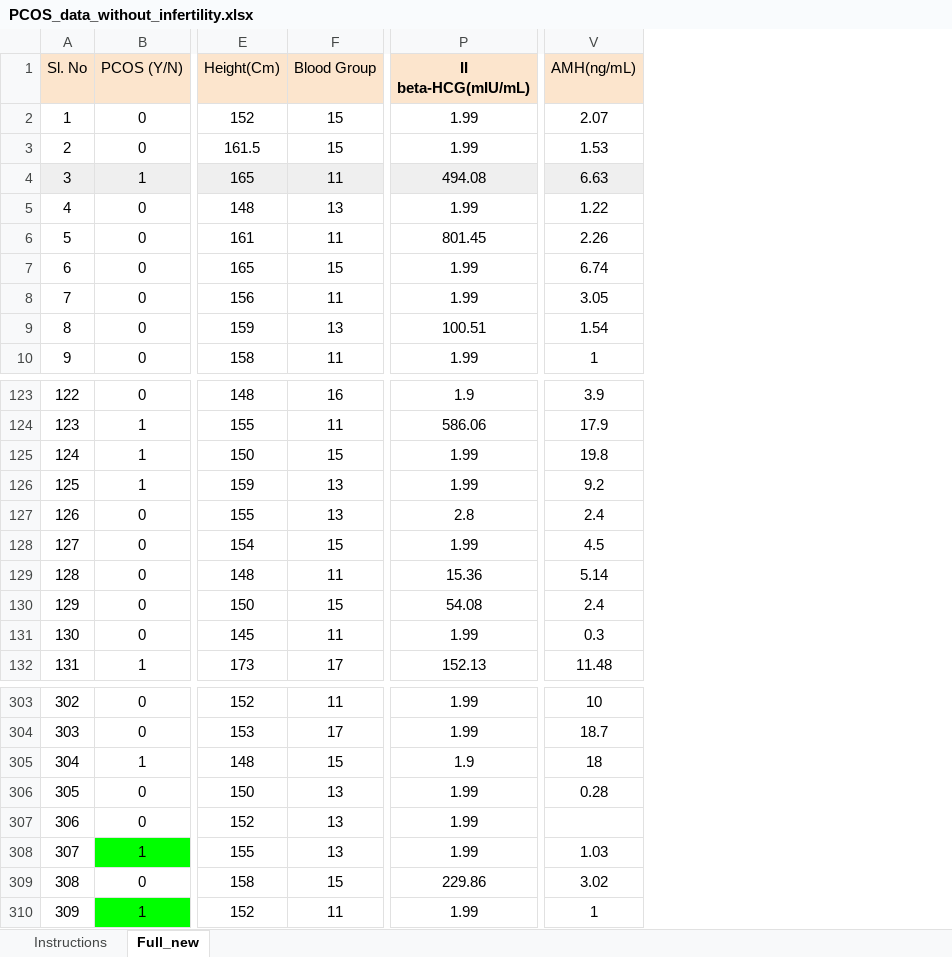
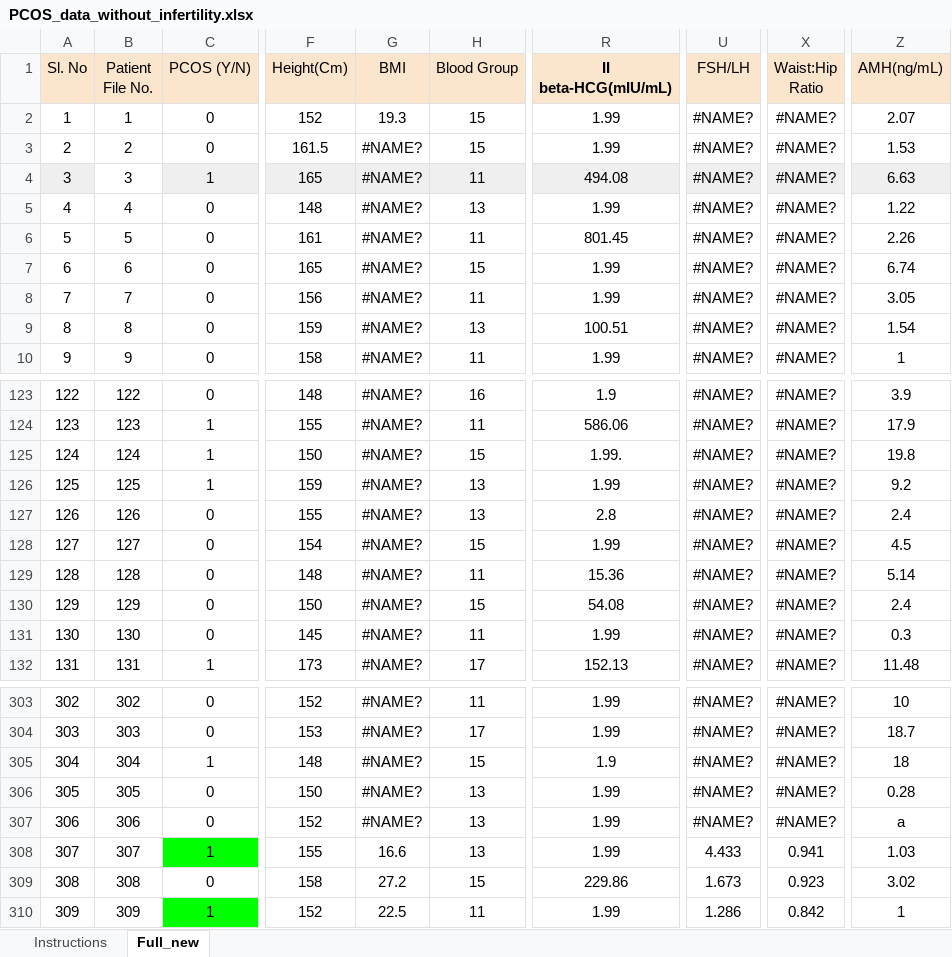
Before and after one commit to segolenegroelly/MachineLearningPCOS, an Excel workbook: PCOS_data_without_infertility.xlsx, sheet Full_new, drawn as a sheet; only a part is shown, gaps mark what is left out; values as stored, in another font and other column widths than the file's, no borders; addresses are those after the commit; the diff names each change by its address in the sheet, - before the commit and + after, or states it on an @@ line.

```diff
--- a/PCOS_data_without_infertility.xlsx (sheet Full_new)
+++ b/PCOS_data_without_infertility.xlsx (sheet Full_new)
+column B (Patient File No.), rows 2-10: 1 | 2 | 3 | 4 | 5 | 6 | 7 | 8 | 9; rows 123-132: 122 | 123 | 124 | 125 | 126 | 127 | 128 | 129 | 130 | 131; rows 303-310: 302 | 303 | 304 | 305 | 306 | 307 | 308 | 309
+column G (BMI), rows 2-10: 19.3 | #NAME? | #NAME? | #NAME? | #NAME? | #NAME? | #NAME? | #NAME? | #NAME?; rows 123-132: all #NAME?; rows 303-310: #NAME? | #NAME? | #NAME? | #NAME? | #NAME? | 16.6 | 27.2 | 22.5
+column U (FSH/LH), rows 2-10: all #NAME?; rows 123-132: all #NAME?; rows 303-310: #NAME? | #NAME? | #NAME? | #NAME? | #NAME? | 4.433 | 1.673 | 1.286
+column X (Waist:Hip Ratio), rows 2-10: all #NAME?; rows 123-132: all #NAME?; rows 303-310: #NAME? | #NAME? | #NAME? | #NAME? | #NAME? | 0.941 | 0.923 | 0.842
-R125 (II beta-HCG(mIU/mL)): 1.99
+R125 (II beta-HCG(mIU/mL)): 1.99.
-Z307 (AMH(ng/mL)): (empty)
+Z307 (AMH(ng/mL)): a
```
Also changed, not shown: 2 other files.
